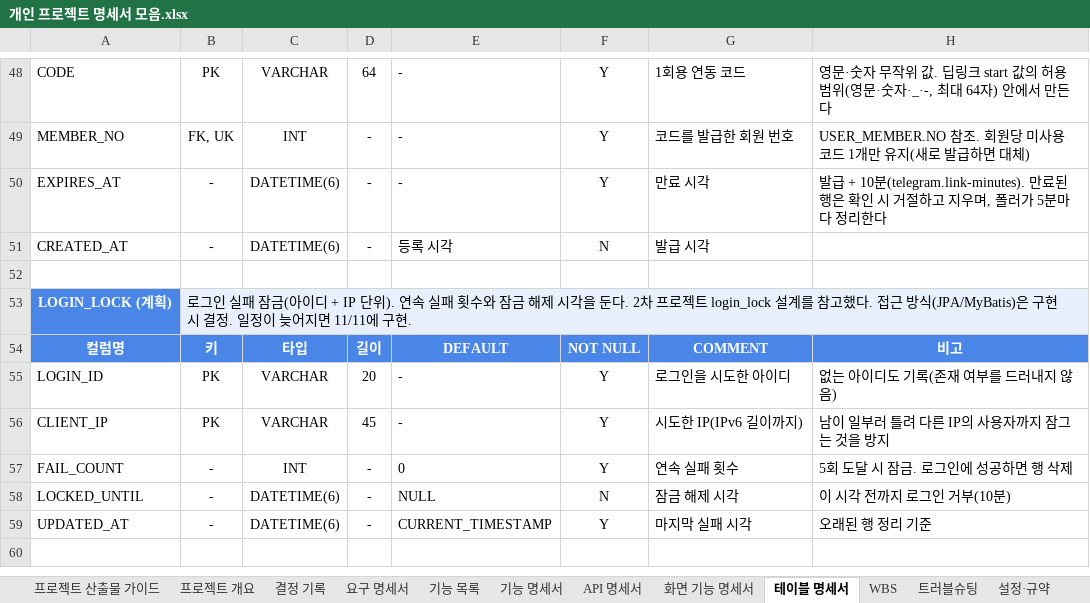
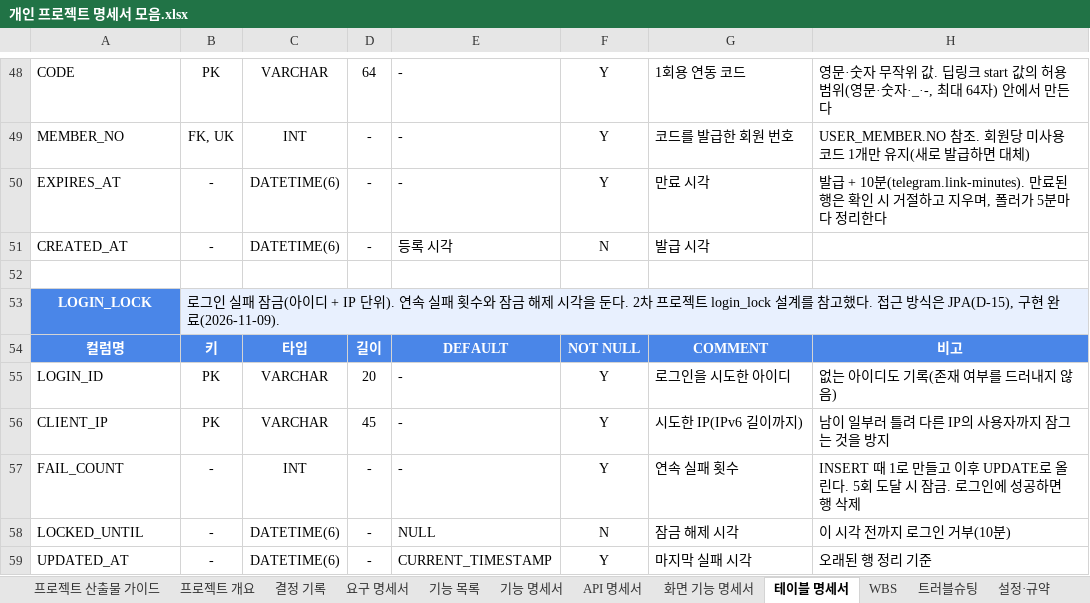
Before and after one commit to ho8566z/calendar-bot_word, an Excel workbook: 서류/개인 프로젝트 명세서 모음.xlsx, sheet 테이블 명세서, drawn as a sheet; only a part is shown, gaps mark what is left out; the shorter side is filled out with more unchanged rows; values as stored, in another font and other column widths than the file's, no borders; the diff names each change by its address in the sheet, - before the commit and + after, or states it on an @@ line.

```diff
--- a/서류/개인 프로젝트 명세서 모음.xlsx (sheet 테이블 명세서)
+++ b/서류/개인 프로젝트 명세서 모음.xlsx (sheet 테이블 명세서)
-A53: LOGIN_LOCK (계획)
+A53: LOGIN_LOCK
-B53: …근 방식(JPA/MyBatis)은 구현 시 결정. 일정이 늦어지면 11/11에 구현.
+B53: …근 방식은 JPA(D-15), 구현 완료(2026-11-09).
-E57: 0
+E57: -
-H57: 5회 도달 시 잠금. 로그인에 성공하면 행 삭제
+H57: INSERT 때 1로 만들고 이후 UPDATE로 올린다. 5회 도달 시 잠금. 로그인에 성공하면 행 삭제
```
Also changed, not shown: sheet 결정 기록, sheet 프로젝트 개요, sheet 요구 명세서, sheet WBS, sheet 기능 목록, sheet 기능 명세서, 3 more sheets.
